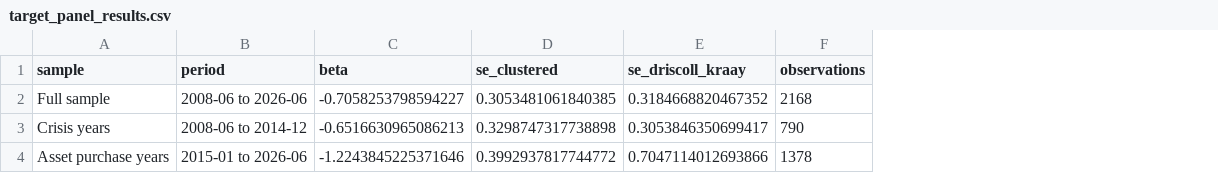
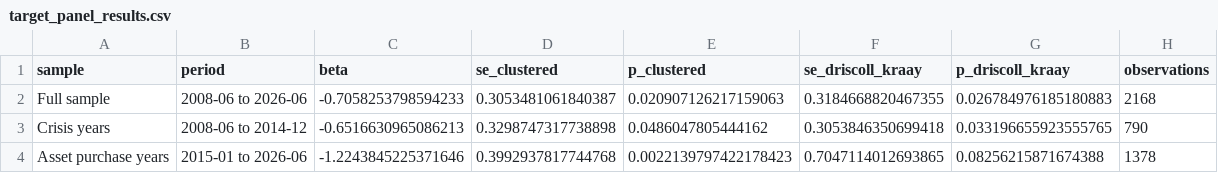
Before and after one commit to luca-rigoni/euro-market-infrastructure, a CSV file: output/target_panel_results.csv, drawn as a sheet; addresses are those after the commit; the diff names each change by its address in the sheet, - before the commit and + after, or states it on an @@ line.

Commit message:
Clarify README and add p-values

```diff
--- a/output/target_panel_results.csv
+++ b/output/target_panel_results.csv
+column E (p_clustered), rows 2-4: 0.020907126217159063 | 0.0486047805444162 | 0.0022139797422178423
+column G (p_driscoll_kraay), rows 2-4: 0.026784976185180883 | 0.033196655923555765 | 0.08256215871674388
-C2 (beta): -0.7058253798594227
+C2 (beta): -0.7058253798594233
-D2 (se_clustered): 0.3053481061840385
+D2 (se_clustered): 0.3053481061840387
-F2 (se_driscoll_kraay): 0.3184668820467352
+F2 (se_driscoll_kraay): 0.3184668820467355
-F3 (se_driscoll_kraay): 0.3053846350699417
+F3 (se_driscoll_kraay): 0.3053846350699418
-D4 (se_clustered): 0.3992937817744772
+D4 (se_clustered): 0.3992937817744768
-F4 (se_driscoll_kraay): 0.7047114012693866
+F4 (se_driscoll_kraay): 0.7047114012693865
```
Also changed, not shown: 11 other files.
